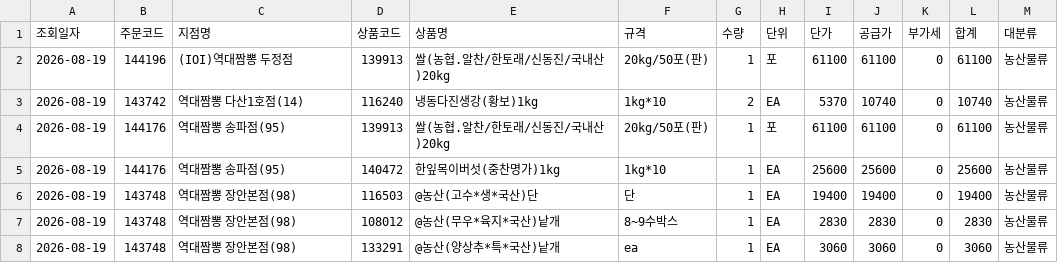
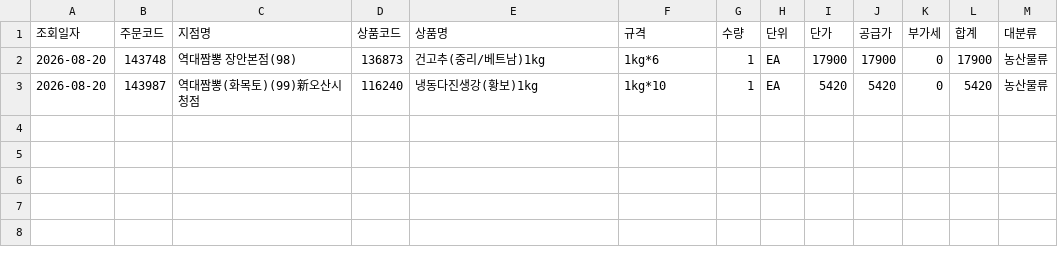
Before and after one commit to dampd21/Sajodaerim, a CSV file: output/by_category/농산물류.csv, drawn as a sheet.

```diff
--- a/output/by_category/농산물류.csv
+++ b/output/by_category/농산물류.csv
@@ -1,8 +1,3 @@
 조회일자,주문코드,지점명,상품코드,상품명,규격,수량,단위,단가,공급가,부가세,합계,대분류
-2026-08-19,144196,(IOI)역대짬뽕 두정점,139913,쌀(농협.알찬/한토래/신동진/국내산)20kg,20kg/50포(판),1,포,61100,61100,0,61100,농산물류
-2026-08-19,143742,역대짬뽕 다산1호점(14),116240,냉동다진생강(황보)1kg,1kg*10,2,EA,5370,10740,0,10740,농산물류
-2026-08-19,144176,역대짬뽕 송파점(95),139913,쌀(농협.알찬/한토래/신동진/국내산)20kg,20kg/50포(판),1,포,61100,61100,0,61100,농산물류
-2026-08-19,144176,역대짬뽕 송파점(95),140472,한잎목이버섯(중찬명가)1kg,1kg*10,1,EA,25600,25600,0,25600,농산물류
-2026-08-19,143748,역대짬뽕 장안본점(98),116503,@농산(고수*생*국산)단,단,1,EA,19400,19400,0,19400,농산물류
-2026-08-19,143748,역대짬뽕 장안본점(98),108012,@농산(무우*육지*국산)낱개,8~9수박스,1,EA,2830,2830,0,2830,농산물류
-2026-08-19,143748,역대짬뽕 장안본점(98),133291,@농산(양상추*특*국산)낱개,ea,1,EA,3060,3060,0,3060,농산물류
+2026-08-20,143748,역대짬뽕 장안본점(98),136873,건고추(중리/베트남)1kg,1kg*6,1,EA,17900,17900,0,17900,농산물류
+2026-08-20,143987,역대짬뽕(화목토)(99)新오산시청점,116240,냉동다진생강(황보)1kg,1kg*10,1,EA,5420,5420,0,5420,농산물류
```
Also changed, not shown: output/by_category/수산물류.csv, output/by_category/용품류.csv, 8 other files.
